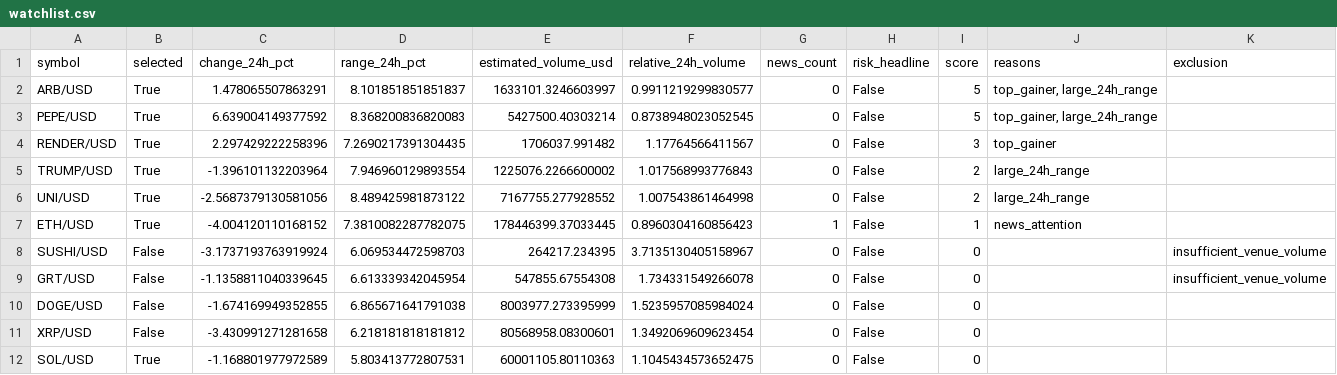
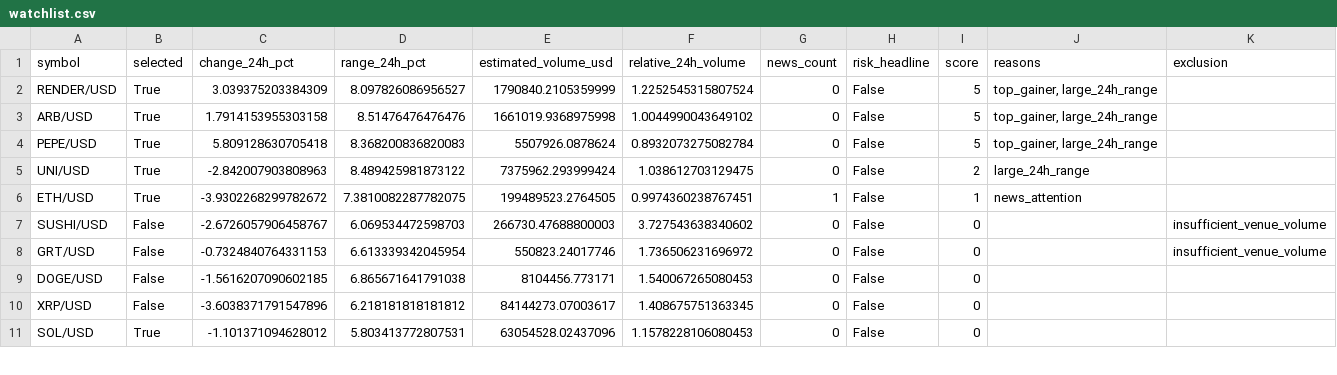
Before and after one commit to Rand0mUs3r-afk/CryptoStrategyLab, a CSV file: watchlist.csv, drawn as a sheet; only a part is shown; the diff covers the shown part only.

```diff
--- a/watchlist.csv
+++ b/watchlist.csv
@@ -1,12 +1,11 @@
 symbol,selected,change_24h_pct,range_24h_pct,estimated_volume_usd,relative_24h_volume,news_count,risk_headline,score,reasons,exclusion
-ARB/USD,True,1.478065507863291,8.101851851851837,1633101.3246603997,0.9911219299830577,0,False,5,"top_gainer, large_24h_range",
-PEPE/USD,True,6.639004149377592,8.368200836820083,5427500.40303214,0.8738948023052545,0,False,5,"top_gainer, large_24h_range",
-RENDER/USD,True,2.297429222258396,7.2690217391304435,1706037.991482,1.17764566411567,0,False,3,top_gainer,
-TRUMP/USD,True,-1.396101132203964,7.946960129893554,1225076.2266600002,1.017568993776843,0,False,2,large_24h_range,
-UNI/USD,True,-2.5687379130581056,8.489425981873122,7167755.277928552,1.007543861464998,0,False,2,large_24h_range,
-ETH/USD,True,-4.004120110168152,7.3810082287782075,178446399.37033445,0.8960304160856423,1,False,1,news_attention,
-SUSHI/USD,False,-3.1737193763919924,6.069534472598703,264217.234395,3.7135130405158967,0,False,0,,insufficient_venue_volume
-GRT/USD,False,-1.1358811040339645,6.613339342045954,547855.67554308,1.734331549266078,0,False,0,,insufficient_venue_volume
-DOGE/USD,False,-1.674169949352855,6.865671641791038,8003977.273395999,1.5235957085984024,0,False,0,,
-XRP/USD,False,-3.430991271281658,6.218181818181812,80568958.08300601,1.3492069609623454,0,False,0,,
-SOL/USD,True,-1.168801977972589,5.803413772807531,60001105.80110363,1.1045434573652475,0,False,0,,
+RENDER/USD,True,3.039375203384309,8.097826086956527,1790840.2105359999,1.2252545315807524,0,False,5,"top_gainer, large_24h_range",
+ARB/USD,True,1.7914153955303158,8.51476476476476,1661019.9368975998,1.0044990043649102,0,False,5,"top_gainer, large_24h_range",
+PEPE/USD,True,5.809128630705418,8.368200836820083,5507926.0878624,0.8932073275082784,0,False,5,"top_gainer, large_24h_range",
+UNI/USD,True,-2.842007903808963,8.489425981873122,7375962.293999424,1.038612703129475,0,False,2,large_24h_range,
+ETH/USD,True,-3.9302268299782672,7.3810082287782075,199489523.2764505,0.9974360238767451,1,False,1,news_attention,
+SUSHI/USD,False,-2.6726057906458767,6.069534472598703,266730.47688800003,3.727543638340602,0,False,0,,insufficient_venue_volume
+GRT/USD,False,-0.7324840764331153,6.613339342045954,550823.24017746,1.736506231696972,0,False,0,,insufficient_venue_volume
+DOGE/USD,False,-1.5616207090602185,6.865671641791038,8104456.773171,1.540067265080453,0,False,0,,
+XRP/USD,False,-3.6038371791547896,6.218181818181812,84144273.07003617,1.408675751363345,0,False,0,,
+SOL/USD,True,-1.101371094628012,5.803413772807531,63054528.02437096,1.1578228106080453,0,False,0,,
```
Also changed, not shown: 4 added rows, 3 removed rows and 56 edited cells elsewhere in this file, entry_decisions.csv, 6 other files.
